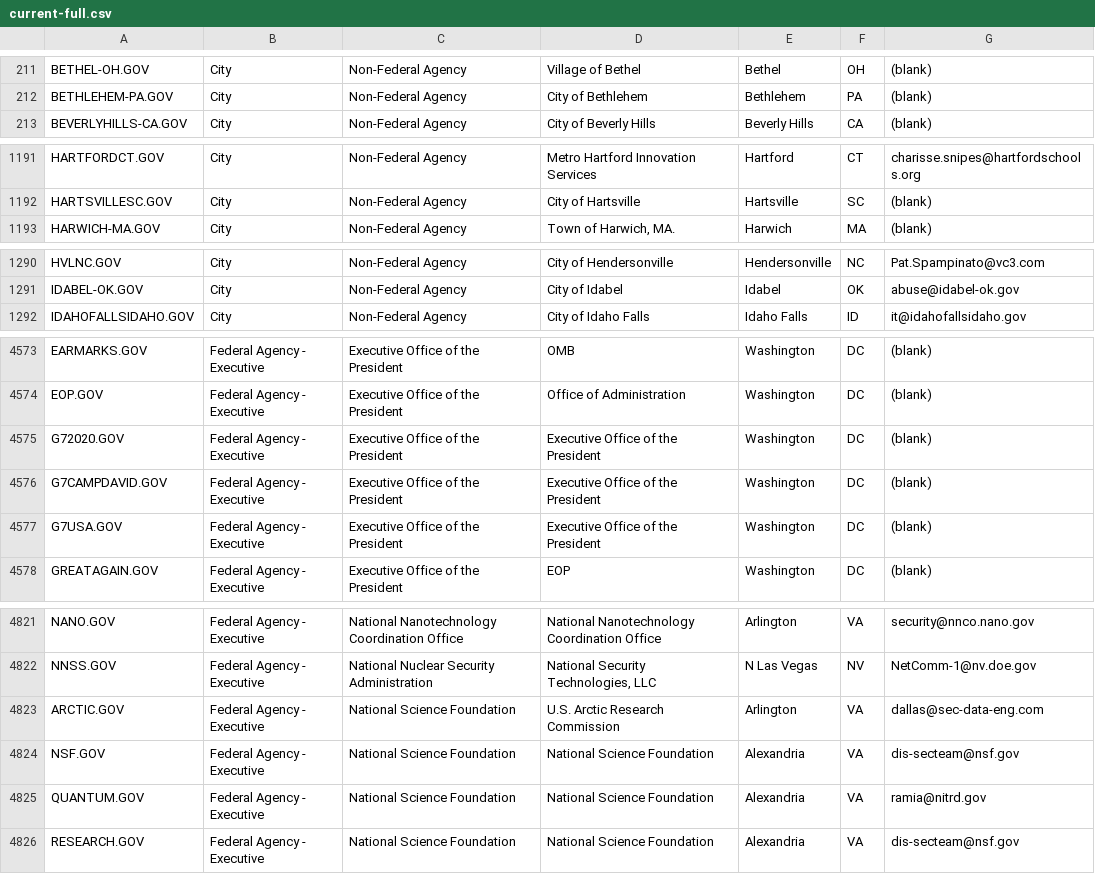
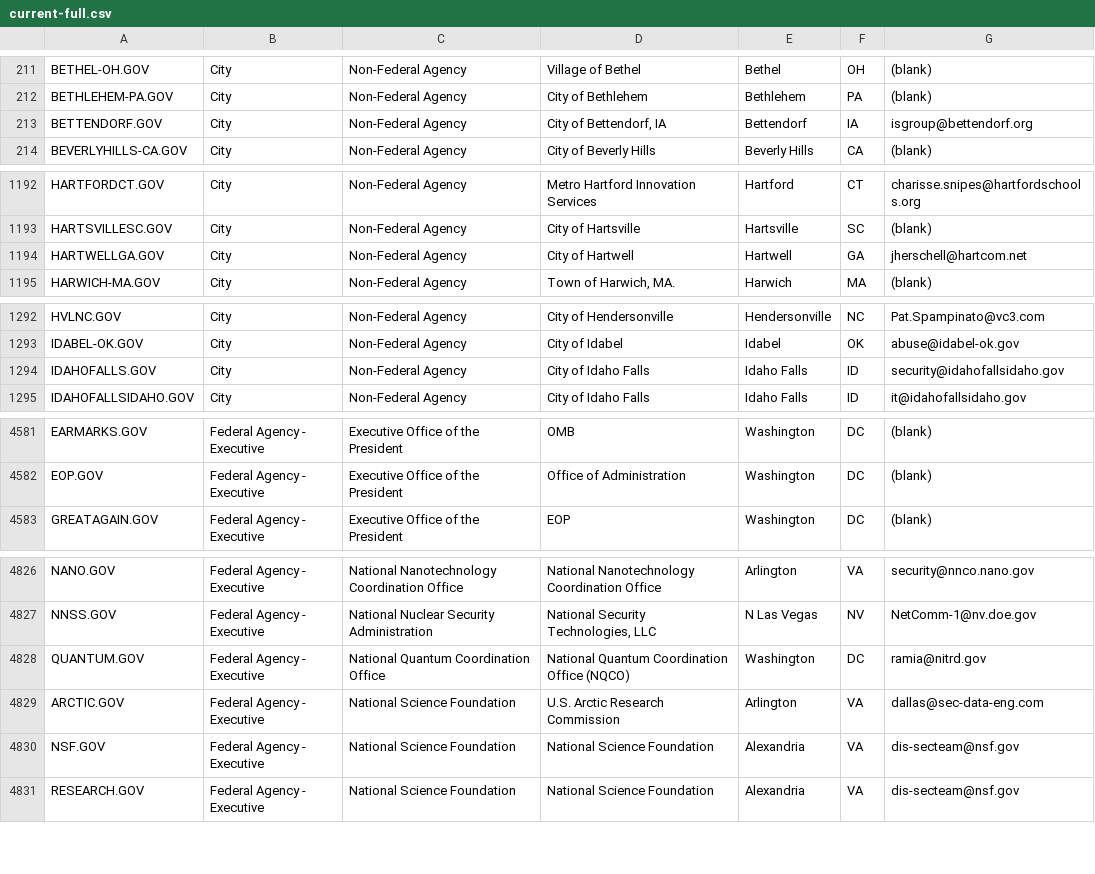
Before and after one commit to GSA/data, a CSV file: dotgov-domains/current-full.csv, drawn as a sheet; only a part is shown, gaps mark what is left out; removed rows and columns are numbered as before the commit, all else as after; the diff covers the shown part only; the diff names each change by its address in the sheet, - before the commit and + after, or states it on an @@ line.

```diff
--- a/dotgov-domains/current-full.csv
+++ b/dotgov-domains/current-full.csv
+row 213: BETTENDORF.GOV | City | Non-Federal Agency | City of Bettendorf, IA | Bettendorf | IA | isgroup@bettendorf.org
+row 1194: HARTWELLGA.GOV | City | Non-Federal Agency | City of Hartwell | Hartwell | GA | jherschell@hartcom.net
+row 1294: IDAHOFALLS.GOV | City | Non-Federal Agency | City of Idaho Falls | Idaho Falls | ID | security@idahofallsidaho.gov
-row 4575: G72020.GOV | Federal Agency - Executive | Executive Office of the President | Executive Office of the President | Washington | DC | (blank)
-row 4576: G7CAMPDAVID.GOV | Federal Agency - Executive | Executive Office of the President | Executive Office of the President | Washington | DC | (blank)
-row 4577: G7USA.GOV | Federal Agency - Executive | Executive Office of the President | Executive Office of the President | Washington | DC | (blank)
+row 4828: QUANTUM.GOV | Federal Agency - Executive | National Quantum Coordination Office | National Quantum Coordination Office (NQCO) | Washington | DC | ramia@nitrd.gov
-row 4825: QUANTUM.GOV | Federal Agency - Executive | National Science Foundation | National Science Foundation | Alexandria | VA | ramia@nitrd.gov
```
Also changed, not shown: 8 added rows and 16 edited cells elsewhere in this file, dotgov-domains/current-federal.csv.
